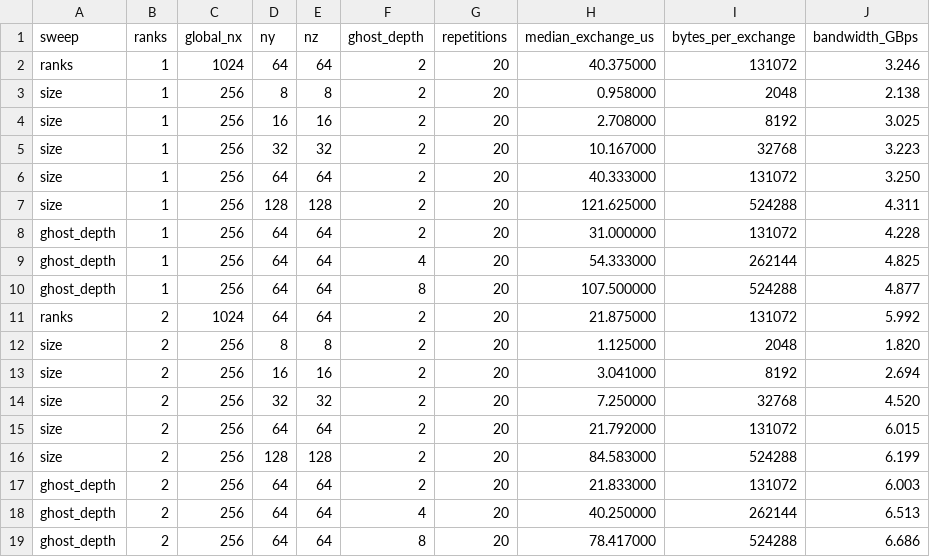
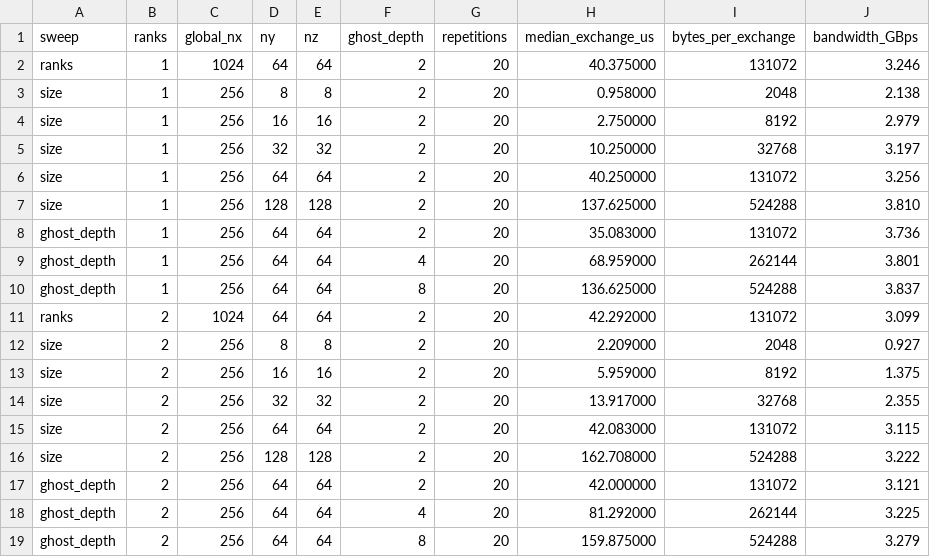
Before and after one commit to drryjoh/CFE, a CSV file: benchmarks/results/phase2_mpi_halo_exchange_apple_m5.csv, drawn as a sheet; only a part is shown; the diff covers the shown part only.

```diff
--- a/benchmarks/results/phase2_mpi_halo_exchange_apple_m5.csv
+++ b/benchmarks/results/phase2_mpi_halo_exchange_apple_m5.csv
@@ -3,17 +3,17 @@ ranks,1,1024,64,64,2,20,40.375000,131072,3.246
 size,1,256,8,8,2,20,0.958000,2048,2.138
-size,1,256,16,16,2,20,2.708000,8192,3.025
-size,1,256,32,32,2,20,10.167000,32768,3.223
-size,1,256,64,64,2,20,40.333000,131072,3.250
-size,1,256,128,128,2,20,121.625000,524288,4.311
-ghost_depth,1,256,64,64,2,20,31.000000,131072,4.228
-ghost_depth,1,256,64,64,4,20,54.333000,262144,4.825
-ghost_depth,1,256,64,64,8,20,107.500000,524288,4.877
-ranks,2,1024,64,64,2,20,21.875000,131072,5.992
-size,2,256,8,8,2,20,1.125000,2048,1.820
-size,2,256,16,16,2,20,3.041000,8192,2.694
-size,2,256,32,32,2,20,7.250000,32768,4.520
-size,2,256,64,64,2,20,21.792000,131072,6.015
-size,2,256,128,128,2,20,84.583000,524288,6.199
-ghost_depth,2,256,64,64,2,20,21.833000,131072,6.003
-ghost_depth,2,256,64,64,4,20,40.250000,262144,6.513
-ghost_depth,2,256,64,64,8,20,78.417000,524288,6.686
+size,1,256,16,16,2,20,2.750000,8192,2.979
+size,1,256,32,32,2,20,10.250000,32768,3.197
+size,1,256,64,64,2,20,40.250000,131072,3.256
+size,1,256,128,128,2,20,137.625000,524288,3.810
+ghost_depth,1,256,64,64,2,20,35.083000,131072,3.736
+ghost_depth,1,256,64,64,4,20,68.959000,262144,3.801
+ghost_depth,1,256,64,64,8,20,136.625000,524288,3.837
+ranks,2,1024,64,64,2,20,42.292000,131072,3.099
+size,2,256,8,8,2,20,2.209000,2048,0.927
+size,2,256,16,16,2,20,5.959000,8192,1.375
+size,2,256,32,32,2,20,13.917000,32768,2.355
+size,2,256,64,64,2,20,42.083000,131072,3.115
+size,2,256,128,128,2,20,162.708000,524288,3.222
+ghost_depth,2,256,64,64,2,20,42.000000,131072,3.121
+ghost_depth,2,256,64,64,4,20,81.292000,262144,3.225
+ghost_depth,2,256,64,64,8,20,159.875000,524288,3.279
```
Also changed, not shown: 36 edited cells elsewhere in this file, 9 other files.
